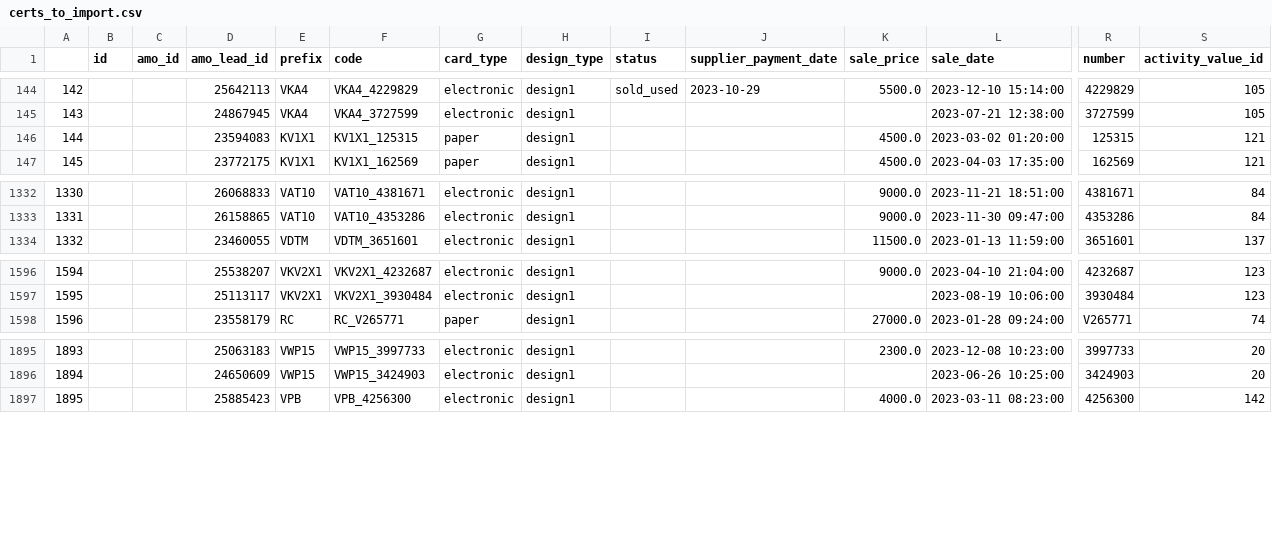
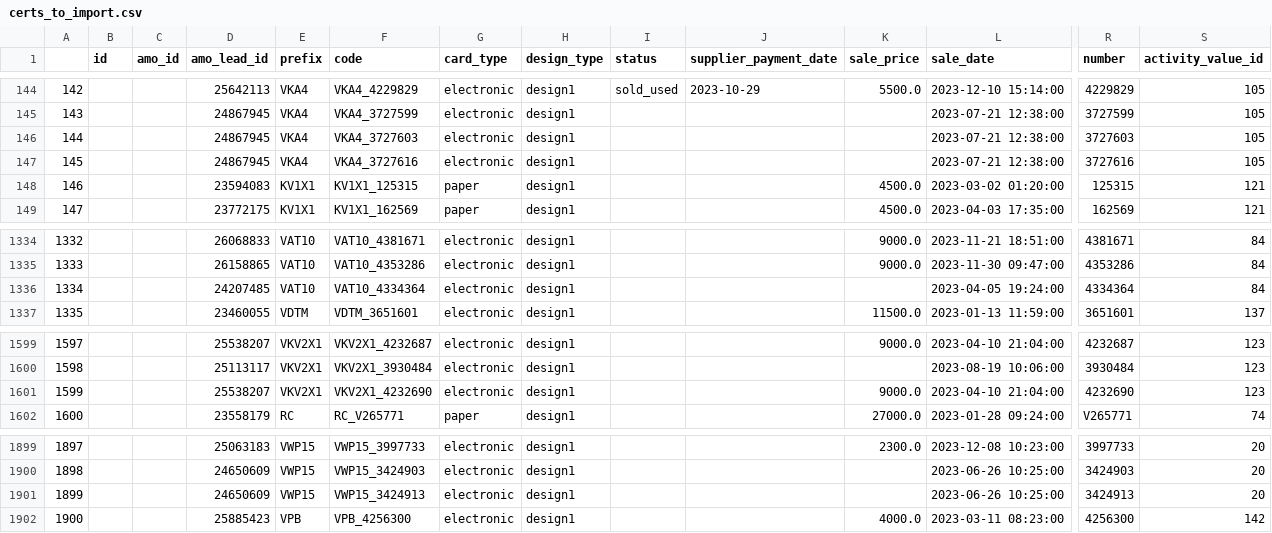
Before and after one commit to five76/DS, a CSV file: work/01/AMO/certs_to_import.csv, drawn as a sheet; only a part is shown, gaps mark what is left out; addresses are those after the commit; rows hold the shown columns only; the diff names each change by its address in the sheet, - before the commit and + after, or states it on an @@ line.

```diff
--- a/work/01/AMO/certs_to_import.csv
+++ b/work/01/AMO/certs_to_import.csv
+row 146: 144 |  |  | 24867945 | VKA4 | VKA4_3727603 | electronic | design1 |  |  |  | 2023-07-21 12:38:00 | 3727603 | 105
+row 147: 145 |  |  | 24867945 | VKA4 | VKA4_3727616 | electronic | design1 |  |  |  | 2023-07-21 12:38:00 | 3727616 | 105
@@ column A renumbered from row 148 down @@
+row 1336: 1334 |  |  | 24207485 | VAT10 | VAT10_4334364 | electronic | design1 |  |  |  | 2023-04-05 19:24:00 | 4334364 | 84
+row 1601: 1599 |  |  | 25538207 | VKV2X1 | VKV2X1_4232690 | electronic | design1 |  |  | 9000.0 | 2023-04-10 21:04:00 | 4232690 | 123
+row 1901: 1899 |  |  | 24650609 | VWP15 | VWP15_3424913 | electronic | design1 |  |  |  | 2023-06-26 10:25:00 | 3424913 | 20
```
Also changed, not shown: work/01/AMO/cert_w_missing_prefix.csv, work/01/AMO/missing_prefix.csv, 2 other files.
